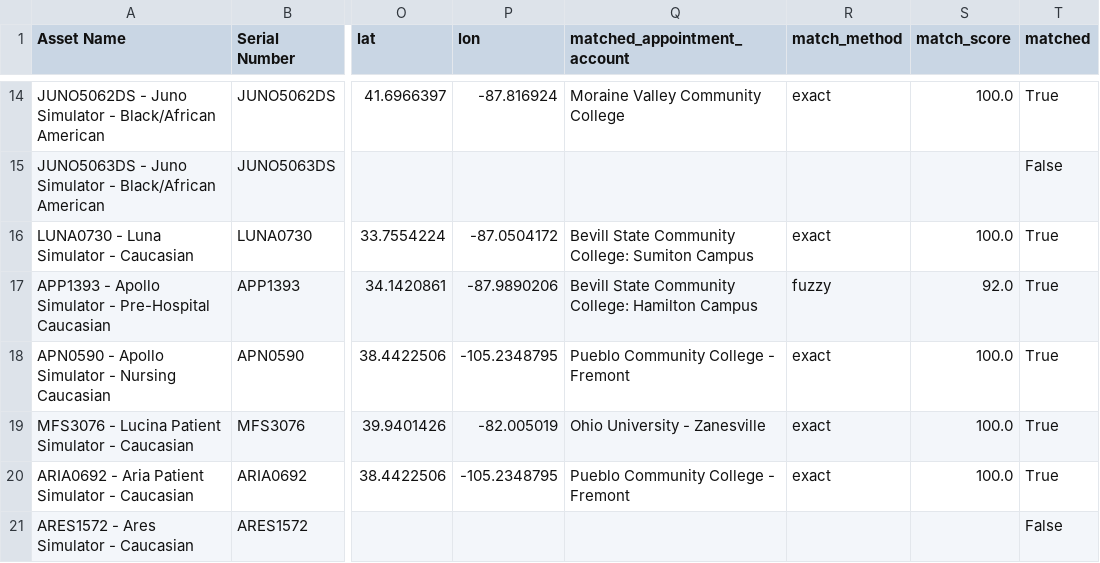
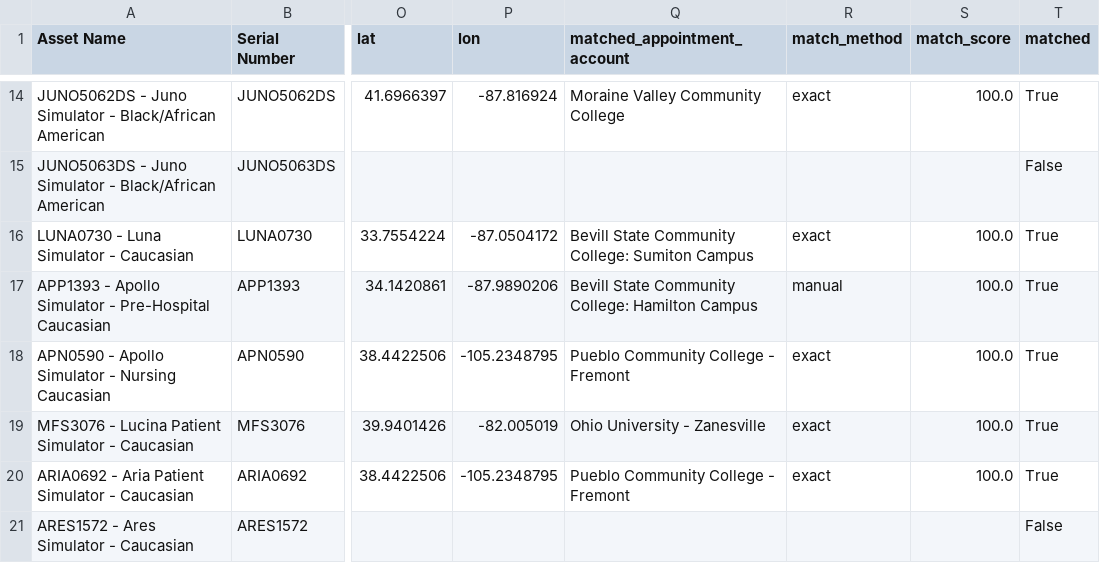
Before and after one commit to hockeysnipes8989-sudo/elevate-territory-map, a CSV file: data/processed/install_base_matched.csv, drawn as a sheet; only a part is shown, gaps mark what is left out; the diff names each change by its address in the sheet, - before the commit and + after, or states it on an @@ line.

```diff
--- a/data/processed/install_base_matched.csv
+++ b/data/processed/install_base_matched.csv
-R17 (match_method): fuzzy
+R17 (match_method): manual
-S17 (match_score): 92.0
+S17 (match_score): 100.0
```
Also changed, not shown: data/processed/technicians.csv, data/processed/technicians_geocoded.csv, 12 other files.
